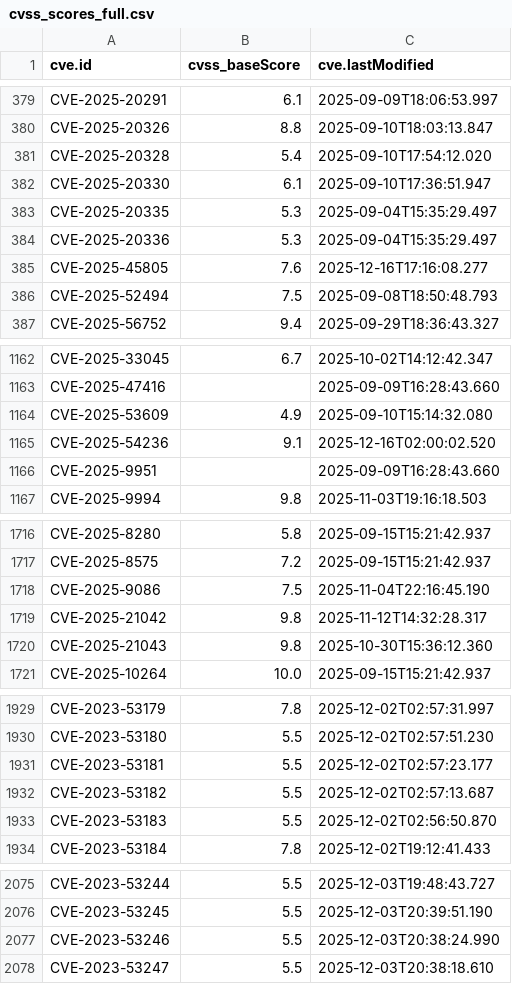
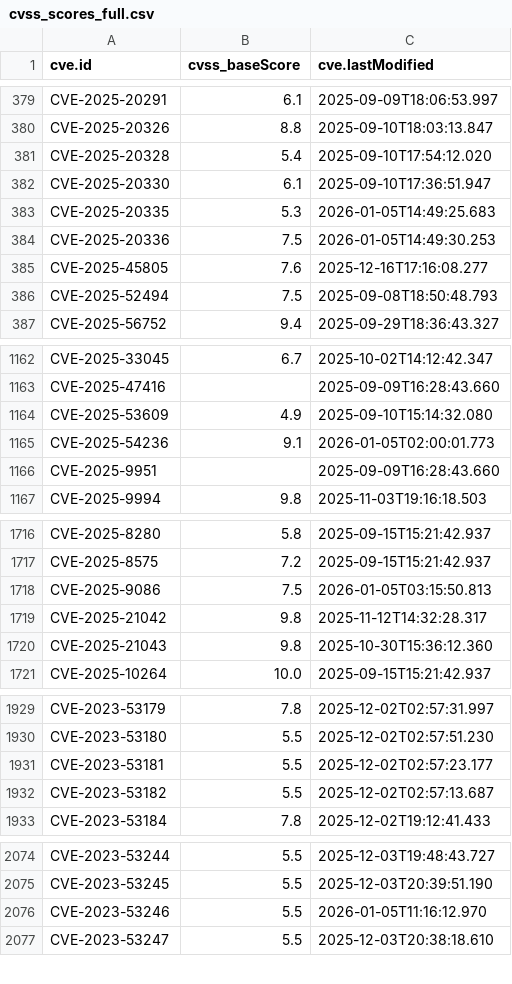
Before and after one commit to alerenda/EPSS-UniTs, a CSV file: cache_epss/cvss_scores_full.csv, drawn as a sheet; only a part is shown, gaps mark what is left out; the diff covers the shown part only.

```diff
--- a/cache_epss/cvss_scores_full.csv
+++ b/cache_epss/cvss_scores_full.csv
@@ -382,4 +382,4 @@ CVE-2025-20328,5.4,2025-09-10T17:54:12.020
 CVE-2025-20330,6.1,2025-09-10T17:36:51.947
-CVE-2025-20335,5.3,2025-09-04T15:35:29.497
-CVE-2025-20336,5.3,2025-09-04T15:35:29.497
+CVE-2025-20335,5.3,2026-01-05T14:49:25.683
+CVE-2025-20336,7.5,2026-01-05T14:49:30.253
 CVE-2025-45805,7.6,2025-12-16T17:16:08.277
@@ -1164,3 +1164,3 @@ CVE-2025-47416,,2025-09-09T16:28:43.660
 CVE-2025-53609,4.9,2025-09-10T15:14:32.080
-CVE-2025-54236,9.1,2025-12-16T02:00:02.520
+CVE-2025-54236,9.1,2026-01-05T02:00:01.773
 CVE-2025-9951,,2025-09-09T16:28:43.660
@@ -1717,3 +1717,3 @@ CVE-2025-8280,5.8,2025-09-15T15:21:42.937
 CVE-2025-8575,7.2,2025-09-15T15:21:42.937
-CVE-2025-9086,7.5,2025-11-04T22:16:45.190
+CVE-2025-9086,7.5,2026-01-05T03:15:50.813
 CVE-2025-21042,9.8,2025-11-12T14:32:28.317
@@ -1932,3 +1932,2 @@ CVE-2023-53181,5.5,2025-12-02T02:57:23.177
 CVE-2023-53182,5.5,2025-12-02T02:57:13.687
-CVE-2023-53183,5.5,2025-12-02T02:56:50.870
 CVE-2023-53184,7.8,2025-12-02T19:12:41.433
@@ -2076,3 +2075,3 @@ CVE-2023-53244,5.5,2025-12-03T19:48:43.727
 CVE-2023-53245,5.5,2025-12-03T20:39:51.190
-CVE-2023-53246,5.5,2025-12-03T20:38:24.990
+CVE-2023-53246,5.5,2026-01-05T11:16:12.970
 CVE-2023-53247,5.5,2025-12-03T20:38:18.610
```
Also changed, not shown: 2 edited cells elsewhere in this file, 1 other file.
